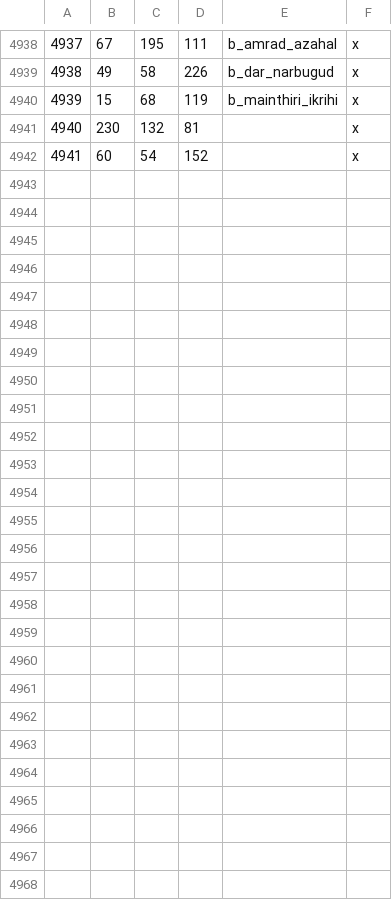
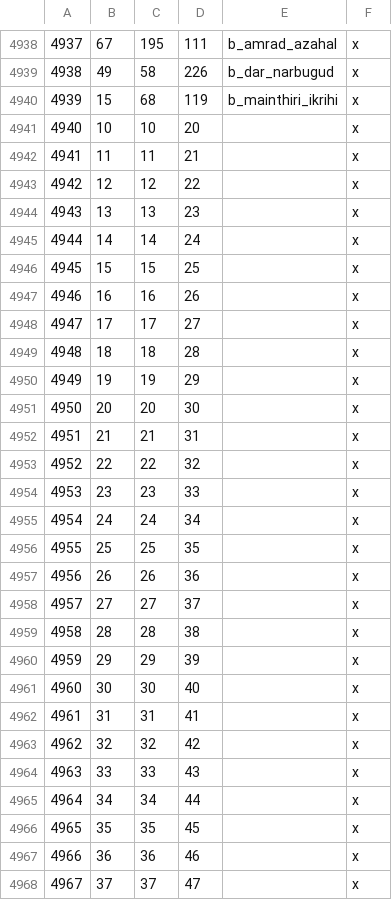
Before and after one commit to terrapass/RealmsInExile-CI-Prototype, a CSV file: LotRRealmsInExileDev/map_data/definition.csv, drawn as a sheet; only a part is shown, gaps mark what is left out; removed rows and columns are numbered as before the commit, all else as after; the diff names each change by its address in the sheet, - before the commit and + after, or states it on an @@ line.

```diff
--- a/LotRRealmsInExileDev/map_data/definition.csv
+++ b/LotRRealmsInExileDev/map_data/definition.csv
-row 4941: 4940 | 230 | 132 | 81 |  | x
-row 4942: 4941 | 60 | 54 | 152 |  | x
+row 4941: 4940 | 10 | 10 | 20 |  | x
+row 4942: 4941 | 11 | 11 | 21 |  | x
+row 4943: 4942 | 12 | 12 | 22 |  | x
+row 4944: 4943 | 13 | 13 | 23 |  | x
+row 4945: 4944 | 14 | 14 | 24 |  | x
+row 4946: 4945 | 15 | 15 | 25 |  | x
+row 4947: 4946 | 16 | 16 | 26 |  | x
+row 4948: 4947 | 17 | 17 | 27 |  | x
+row 4949: 4948 | 18 | 18 | 28 |  | x
+row 4950: 4949 | 19 | 19 | 29 |  | x
+row 4951: 4950 | 20 | 20 | 30 |  | x
+row 4952: 4951 | 21 | 21 | 31 |  | x
+row 4953: 4952 | 22 | 22 | 32 |  | x
+row 4954: 4953 | 23 | 23 | 33 |  | x
+row 4955: 4954 | 24 | 24 | 34 |  | x
+row 4956: 4955 | 25 | 25 | 35 |  | x
+row 4957: 4956 | 26 | 26 | 36 |  | x
+row 4958: 4957 | 27 | 27 | 37 |  | x
+row 4959: 4958 | 28 | 28 | 38 |  | x
+row 4960: 4959 | 29 | 29 | 39 |  | x
+row 4961: 4960 | 30 | 30 | 40 |  | x
+row 4962: 4961 | 31 | 31 | 41 |  | x
+row 4963: 4962 | 32 | 32 | 42 |  | x
+row 4964: 4963 | 33 | 33 | 43 |  | x
+row 4965: 4964 | 34 | 34 | 44 |  | x
+row 4966: 4965 | 35 | 35 | 45 |  | x
+row 4967: 4966 | 36 | 36 | 46 |  | x
+row 4968: 4967 | 37 | 37 | 47 |  | x
```
Also changed, not shown: LotRRealmsInExileDev/map_data/adjacencies.csv, 1 other file.
